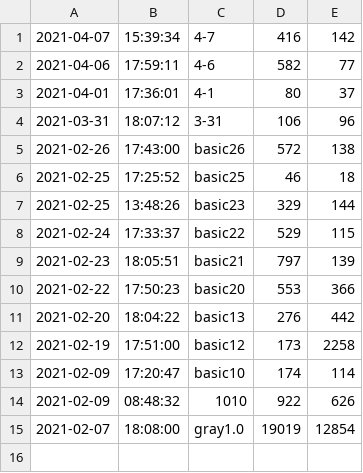
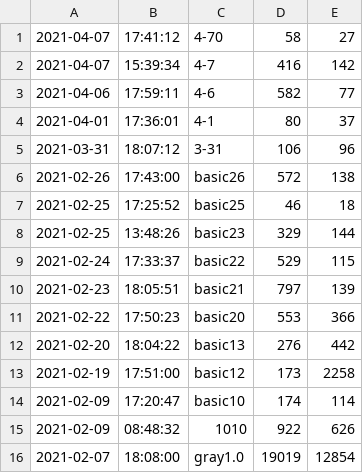
Before and after one commit to luochyi/smartCommunity, a CSV file: commit.csv, drawn as a sheet.

```diff
--- a/commit.csv
+++ b/commit.csv
@@ -1 +1,2 @@
+2021-04-07,17:41:12,4-70,58,27
 2021-04-07,15:39:34,4-7,416,142
```
Also changed, not shown: 11 other files.
